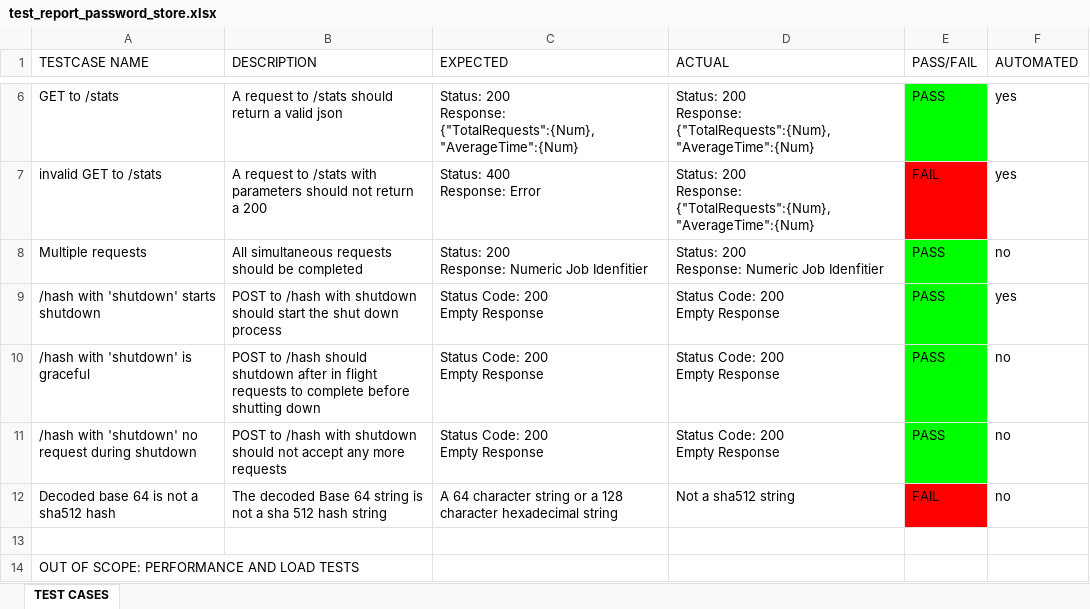
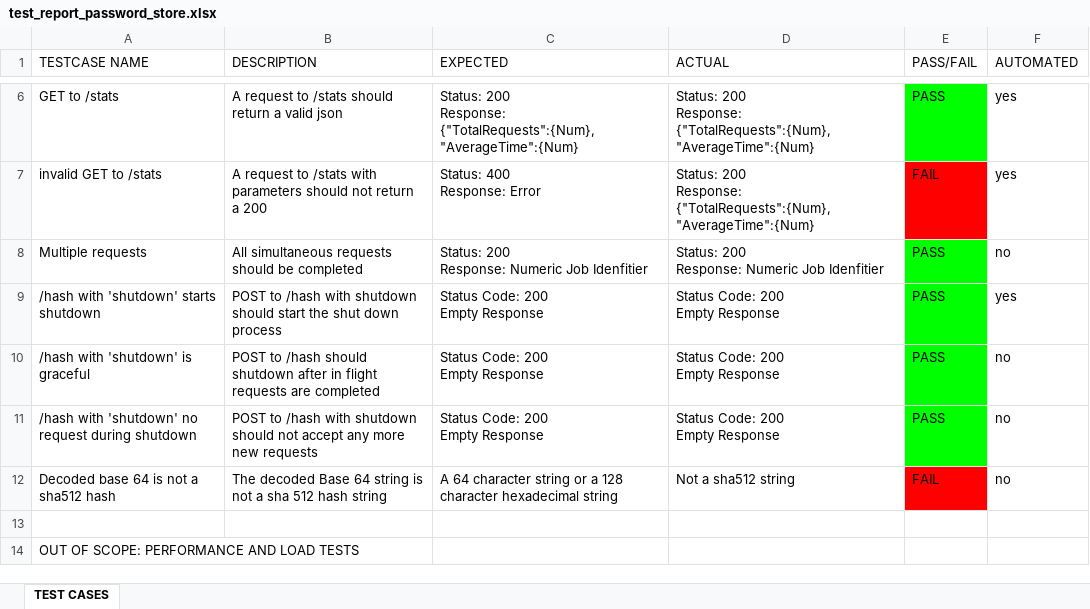
Before and after one commit to neosadhu/qacodeassignment, an Excel workbook: test_report_password_store.xlsx, sheet TEST CASES, drawn as a sheet; only a part is shown, gaps mark what is left out; values as stored, in another font and other column widths than the file's, no borders; charts and pictures not drawn; the diff names each change by its address in the sheet, - before the commit and + after, or states it on an @@ line.

```diff
--- a/test_report_password_store.xlsx (sheet TEST CASES)
+++ b/test_report_password_store.xlsx (sheet TEST CASES)
-B10 (DESCRIPTION): …flight requests to complete before shutting down
+B10 (DESCRIPTION): …flight requests are completed
-B11 (DESCRIPTION): …any more requests
+B11 (DESCRIPTION): …any more new requests
```
Also changed, not shown: 1 other file.
